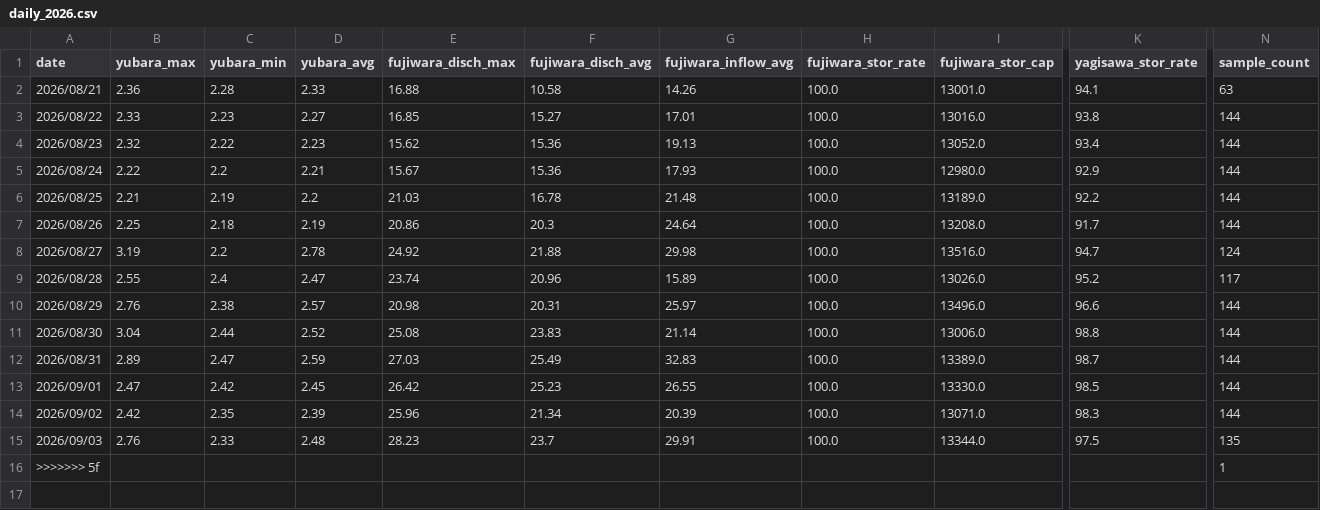
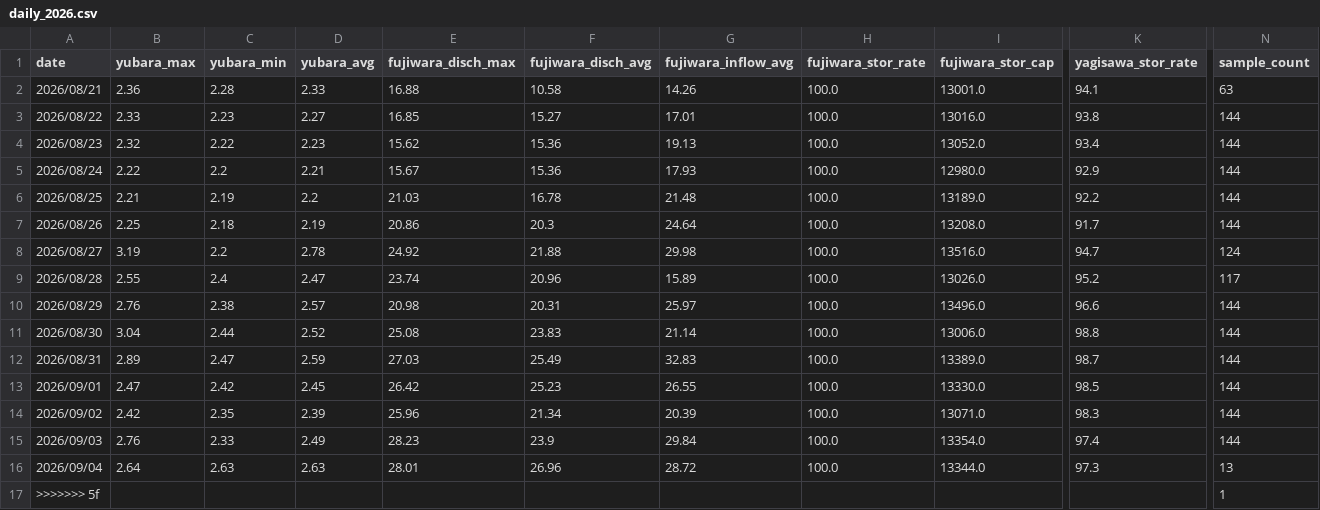
Before and after one commit to tetsucanyons-cell/tone-river-water, a CSV file: data/history/daily_2026.csv, drawn as a sheet; only a part is shown, gaps mark what is left out; rows hold the shown columns only; the diff names each change by its address in the sheet, - before the commit and + after, or states it on an @@ line.

```diff
--- a/data/history/daily_2026.csv
+++ b/data/history/daily_2026.csv
-D15 (yubara_avg): 2.48
+D15 (yubara_avg): 2.49
-F15 (fujiwara_disch_avg): 23.7
+F15 (fujiwara_disch_avg): 23.9
-G15 (fujiwara_inflow_avg): 29.91
+G15 (fujiwara_inflow_avg): 29.84
-I15 (fujiwara_stor_cap): 13344.0
+I15 (fujiwara_stor_cap): 13354.0
-K15 (yagisawa_stor_rate): 97.5
+K15 (yagisawa_stor_rate): 97.4
-N15 (sample_count): 135
+N15 (sample_count): 144
+row 16: 2026/09/04 | 2.64 | 2.63 | 2.63 | 28.01 | 26.96 | 28.72 | 100.0 | 13344.0 | 97.3 | 13
```
Also changed, not shown: data/history/2026-09.csv, public/data/history/2026-09.csv, 5 other files.
